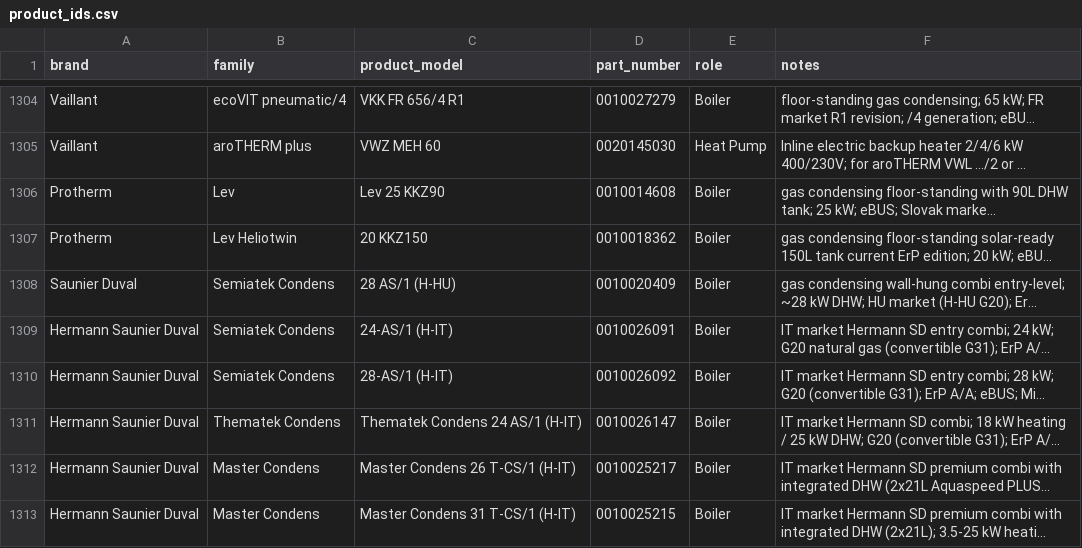
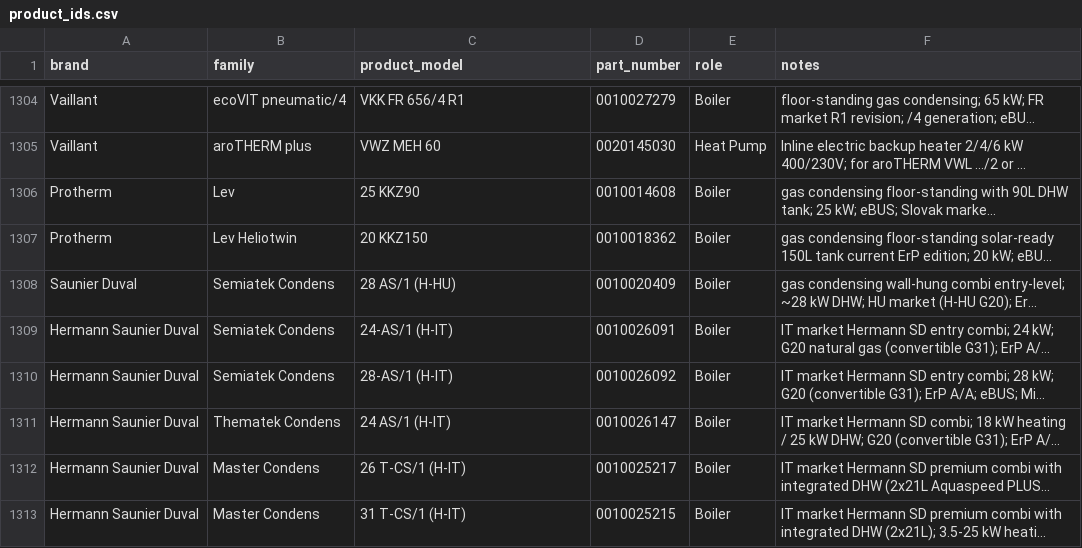
Before and after one commit to Project-Helianthus/helianthus-ebusreg, a CSV file: vaillant/productids/product_ids.csv, drawn as a sheet; only a part is shown, gaps mark what is left out; long unchanged cells end in …; the diff covers the shown part only; the diff names each change by its address in the sheet, - before the commit and + after, or states it on an @@ line.

```diff
--- a/vaillant/productids/product_ids.csv
+++ b/vaillant/productids/product_ids.csv
-C1306 (product_model): Lev 25 KKZ90
+C1306 (product_model): 25 KKZ90
-C1311 (product_model): Thematek Condens 24 AS/1 (H-IT)
+C1311 (product_model): 24 AS/1 (H-IT)
-C1312 (product_model): Master Condens 26 T-CS/1 (H-IT)
+C1312 (product_model): 26 T-CS/1 (H-IT)
-C1313 (product_model): Master Condens 31 T-CS/1 (H-IT)
+C1313 (product_model): 31 T-CS/1 (H-IT)
```
Also changed, not shown: 23 edited cells elsewhere in this file.
